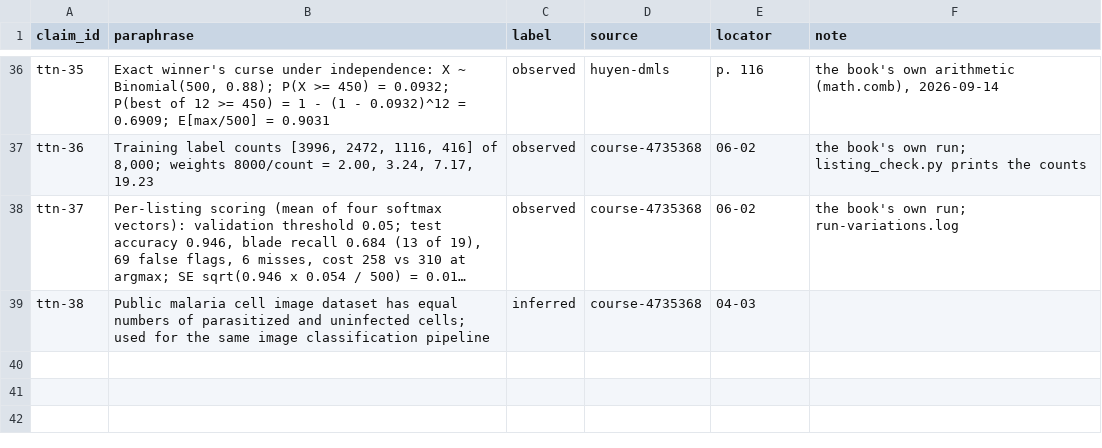
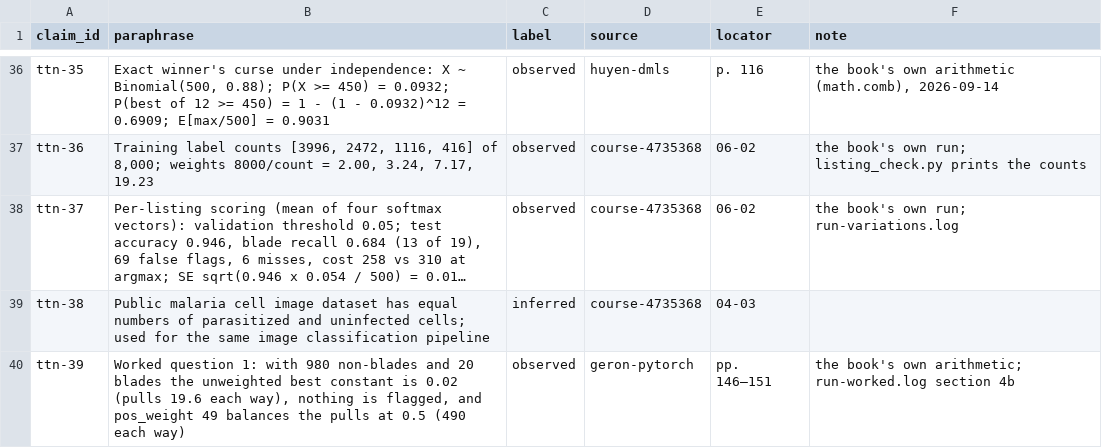
Before and after one commit to AnthonyKot/model-not-code, a TSV file: corpus/trust-the-number/receipts.tsv, drawn as a sheet; only a part is shown, gaps mark what is left out; long unchanged cells end in …; the diff names each change by its address in the sheet, - before the commit and + after, or states it on an @@ line.

```diff
--- a/corpus/trust-the-number/receipts.tsv
+++ b/corpus/trust-the-number/receipts.tsv
+row 40: ttn-39 | Worked question 1: with 980 non-blades and 20 blades the unweighted best constant is 0.02 (pulls 19.6 each way), nothing is flagged, and pos_weight 49 balances the pulls at 0.5 (490 each way) | observed | geron-pytorch | pp. 146–151 | the book's own arithmetic; run-worked.log section 4b
```
Also changed, not shown: 7 other files.
